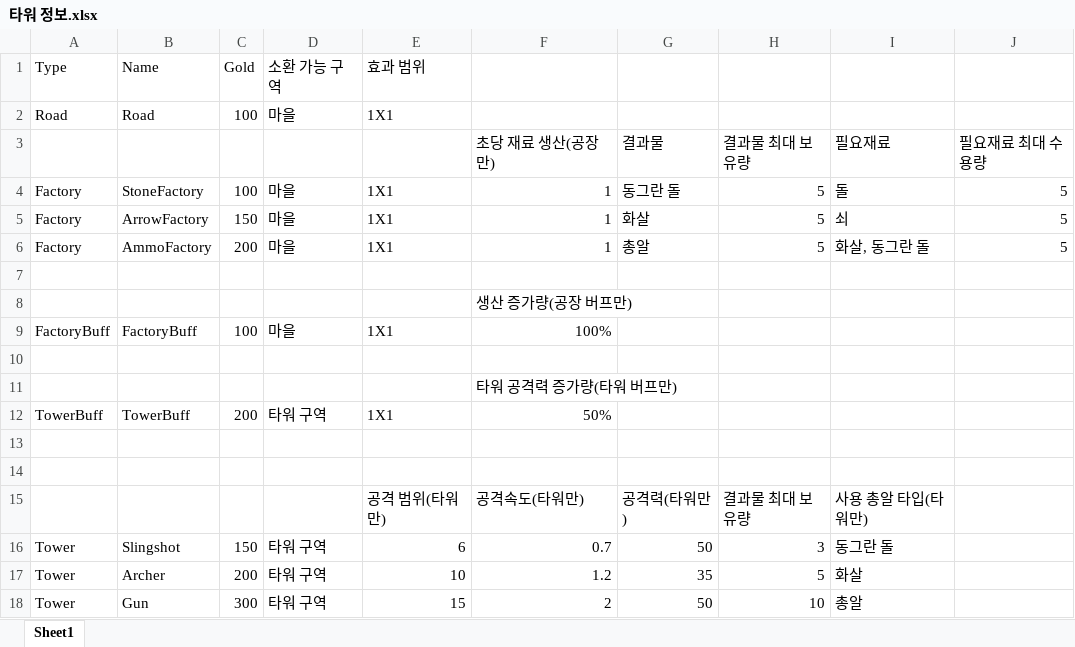
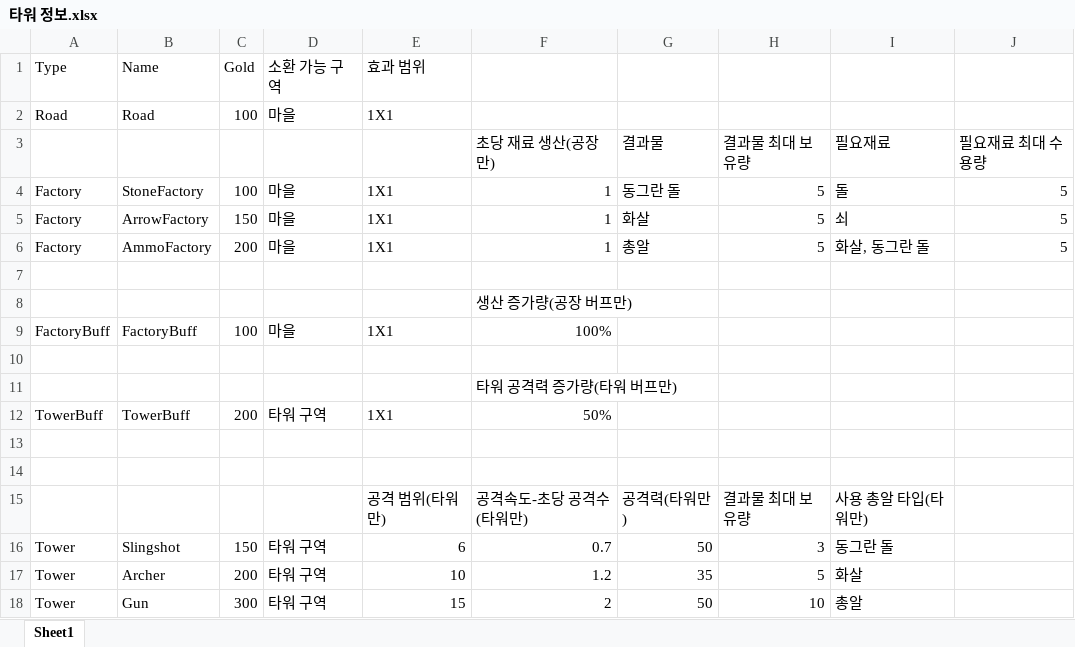
Before and after one commit to Penguin-God/Adventure, an Excel workbook: Assets/0_Adventure/Deploy/타워 정보.xlsx, sheet Sheet1, drawn as a sheet; values as stored, in another font and other column widths than the file's, no borders; the diff names each change by its address in the sheet, - before the commit and + after, or states it on an @@ line.

```diff
--- a/Assets/0_Adventure/Deploy/타워 정보.xlsx (sheet Sheet1)
+++ b/Assets/0_Adventure/Deploy/타워 정보.xlsx (sheet Sheet1)
-F15: 공격속도(타워만)
+F15: 공격속도-초당 공격수(타워만)
```
Also changed, not shown: 5 other files.
